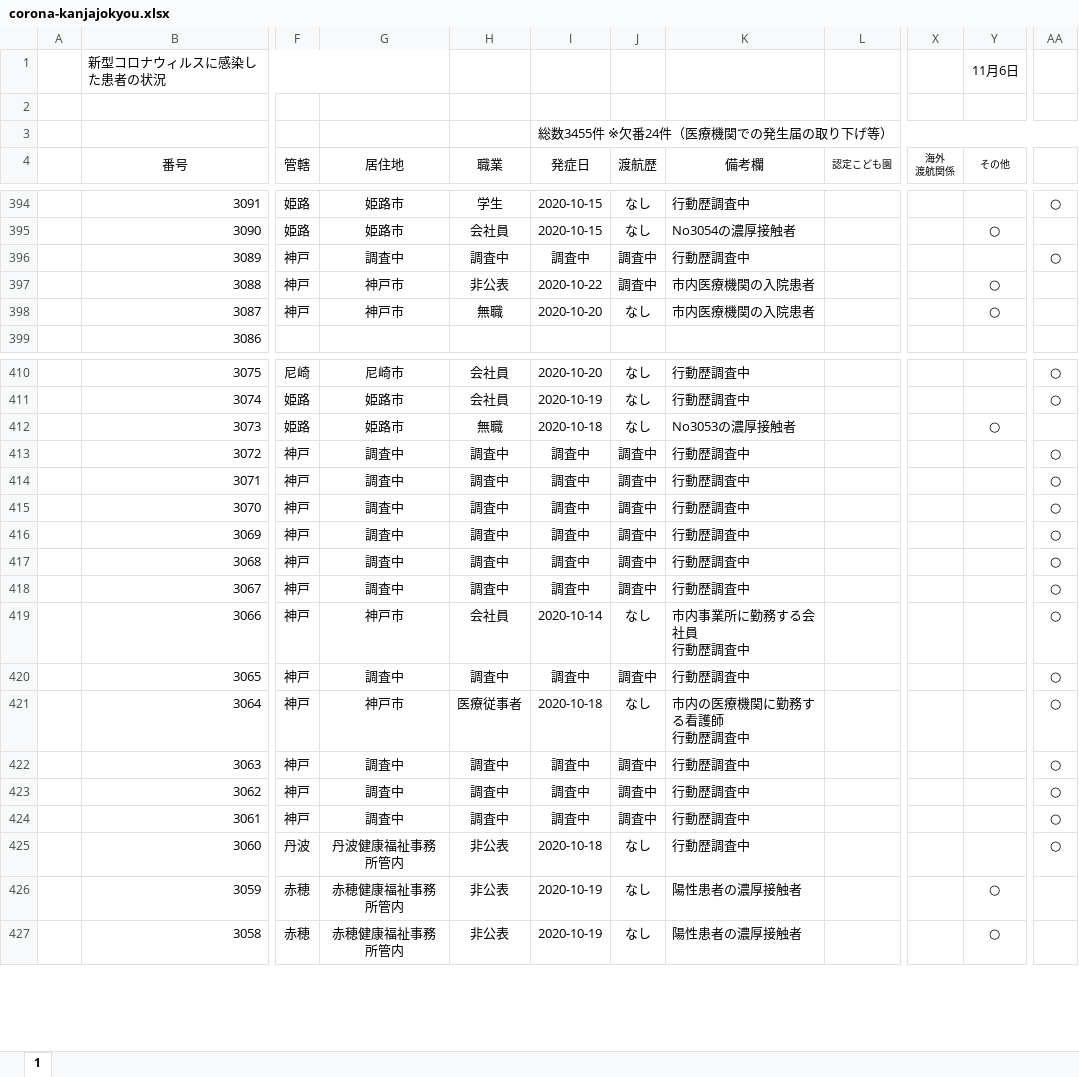
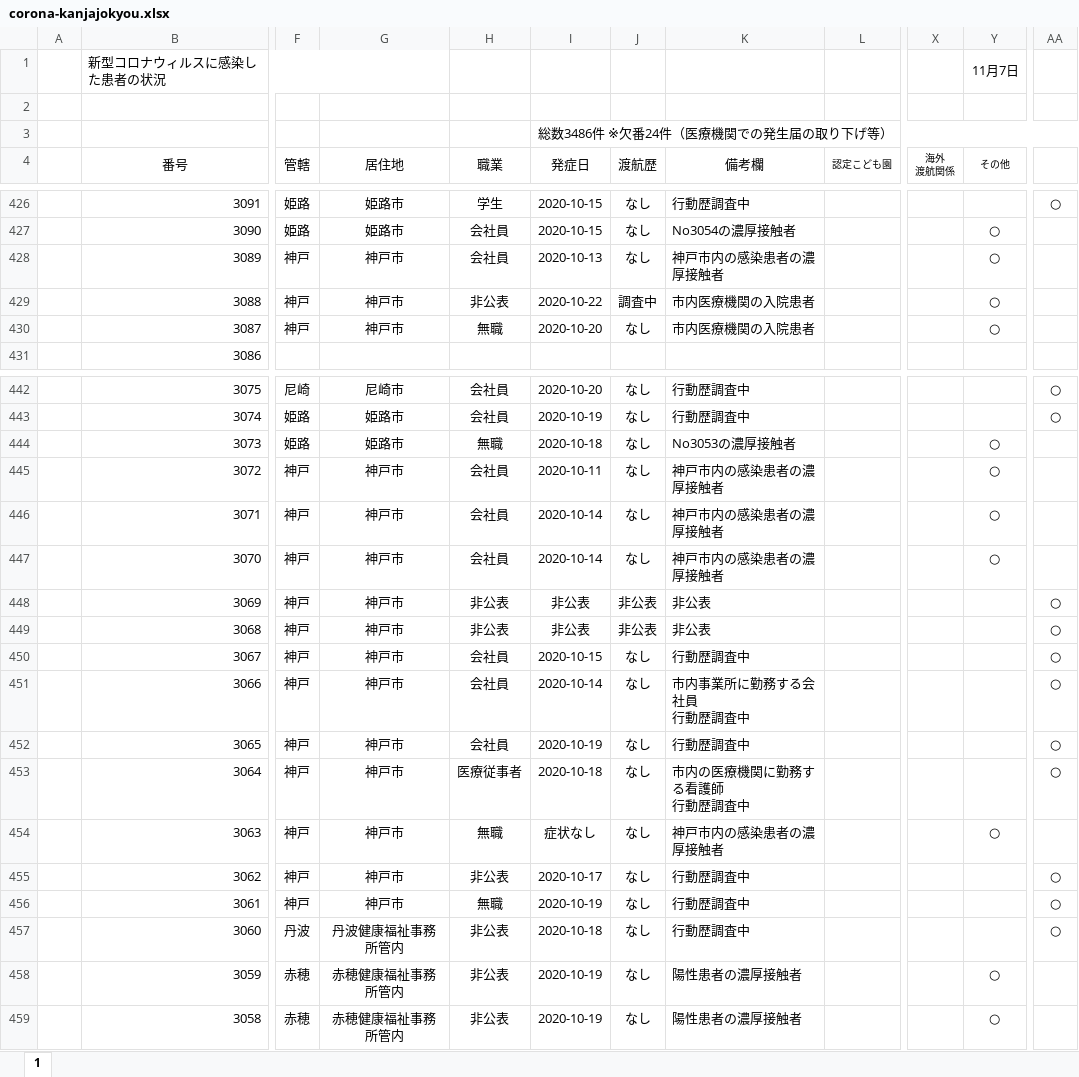
Before and after one commit to imabari/hyougo-covid19, an Excel workbook: corona-kanjajokyou.xlsx, sheet 1, drawn as a sheet; only a part is shown, gaps mark what is left out; values as stored, in another font and other column widths than the file's, no borders; conditional formats not drawn; addresses are those after the commit; the diff covers the shown part only; the diff names each change by its address in the sheet, - before the commit and + after, or states it on an @@ line.

```diff
--- a/corona-kanjajokyou.xlsx (sheet 1)
+++ b/corona-kanjajokyou.xlsx (sheet 1)
-Y1 (その他): 11月6日
+Y1 (その他): 11月7日
-I3 (発症日): 総数3455件 ※欠番24件（医療機関での発生届の取り下げ等）
+I3 (発症日): 総数3486件 ※欠番24件（医療機関での発生届の取り下げ等）
-G428 (居住地): 調査中
+G428 (居住地): 神戸市
-H428 (職業): 調査中
+H428 (職業): 会社員
-I428 (発症日): 調査中
+I428 (発症日): 2020-10-13
-J428 (渡航歴): 調査中
+J428 (渡航歴): なし
-K428 (備考欄): 行動歴調査中
+K428 (備考欄): 神戸市内の感染患者の濃厚接触者
-Y428 (その他): (empty)
+Y428 (その他): ○
-AA428: ○
+AA428: (empty)
-G445:G450 (居住地): 調査中
+G445:G450 (居住地): 神戸市
-H445:H447 (職業): 調査中
+H445:H447 (職業): 会社員
-I445 (発症日): 調査中
+I445 (発症日): 2020-10-11
-J445:J447 (渡航歴): 調査中
+J445:J447 (渡航歴): なし
-K445:K447 (備考欄): 行動歴調査中
+K445:K447 (備考欄): 神戸市内の感染患者の濃厚接触者
-Y445:Y447 (その他): (empty)
+Y445:Y447 (その他): ○
-AA445:AA447: ○
+AA445:AA447: (empty)
-I446:I447 (発症日): 調査中
+I446:I447 (発症日): 2020-10-14
-H448:H449 (職業): 調査中
+H448:H449 (職業): 非公表
-I448:I449 (発症日): 調査中
+I448:I449 (発症日): 非公表
-J448:J449 (渡航歴): 調査中
+J448:J449 (渡航歴): 非公表
-K448:K449 (備考欄): 行動歴調査中
+K448:K449 (備考欄): 非公表
-H450 (職業): 調査中
+H450 (職業): 会社員
-I450 (発症日): 調査中
+I450 (発症日): 2020-10-15
-J450 (渡航歴): 調査中
+J450 (渡航歴): なし
-G452 (居住地): 調査中
+G452 (居住地): 神戸市
-H452 (職業): 調査中
+H452 (職業): 会社員
-I452 (発症日): 調査中
+I452 (発症日): 2020-10-19
-J452 (渡航歴): 調査中
+J452 (渡航歴): なし
-G454:G456 (居住地): 調査中
+G454:G456 (居住地): 神戸市
-H454 (職業): 調査中
+H454 (職業): 無職
-I454 (発症日): 調査中
+I454 (発症日): 症状なし
-J454:J456 (渡航歴): 調査中
+J454:J456 (渡航歴): なし
-K454 (備考欄): 行動歴調査中
+K454 (備考欄): 神戸市内の感染患者の濃厚接触者
-Y454 (その他): (empty)
+Y454 (その他): ○
-AA454: ○
+AA454: (empty)
-H455 (職業): 調査中
+H455 (職業): 非公表
-I455 (発症日): 調査中
+I455 (発症日): 2020-10-17
-H456 (職業): 調査中
+H456 (職業): 無職
-I456 (発症日): 調査中
+I456 (発症日): 2020-10-19
```
Also changed, not shown: 32 added rows and 52 edited cells elsewhere in this sheet, formulas that keep their value, daily_kanja.xlsx, 3 other files.
